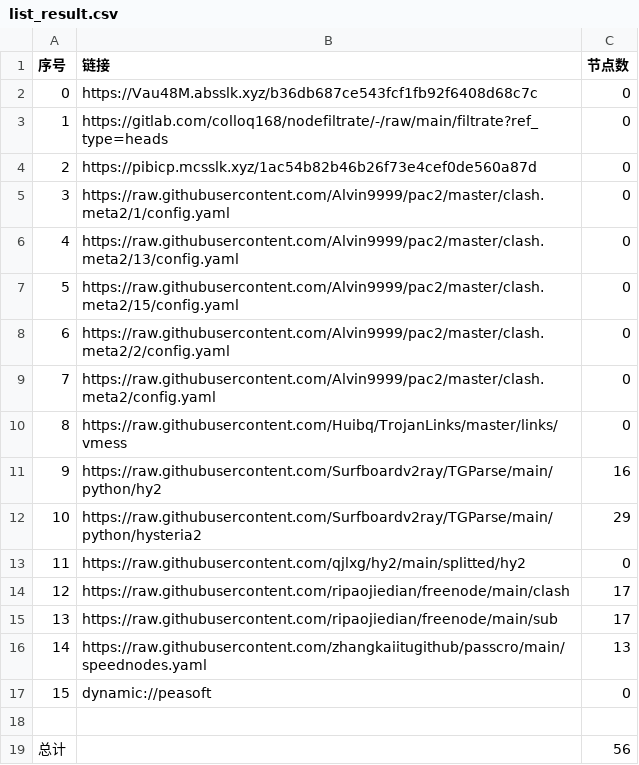
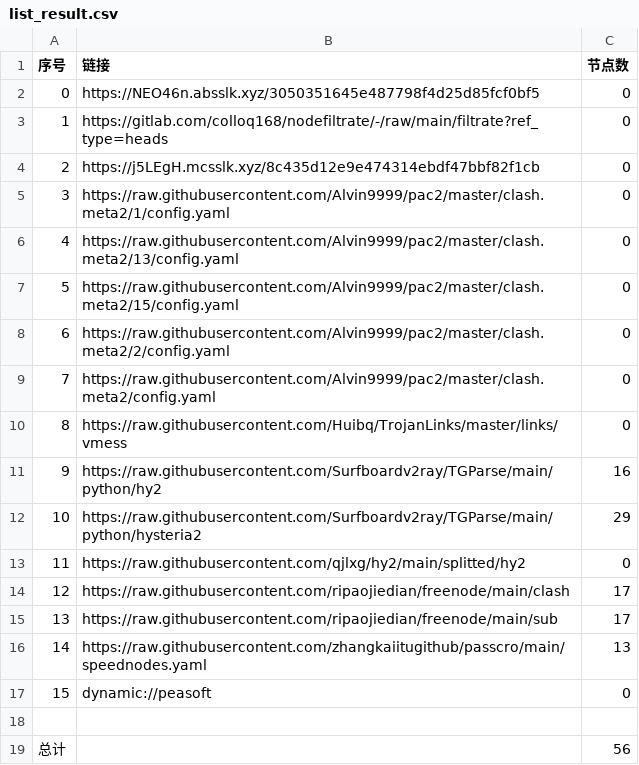
Before and after one commit to wjs-529/AutoMergePublicNodes, a CSV file: list_result.csv, drawn as a sheet.

```diff
--- a/list_result.csv
+++ b/list_result.csv
@@ -1,5 +1,5 @@
 序号,链接,节点数
-0,https://Vau48M.absslk.xyz/b36db687ce543fcf1fb92f6408d68c7c,0
+0,https://NEO46n.absslk.xyz/3050351645e487798f4d25d85fcf0bf5,0
 1,https://gitlab.com/colloq168/nodefiltrate/-/raw/main/filtrate?ref_type=heads,0
-2,https://pibicp.mcsslk.xyz/1ac54b82b46b26f73e4cef0de560a87d,0
+2,https://j5LEgH.mcsslk.xyz/8c435d12e9e474314ebdf47bbf82f1cb,0
 3,https://raw.githubusercontent.com/Alvin9999/pac2/master/clash.meta2/1/config.yaml,0
```
Also changed, not shown: 3 other files.
